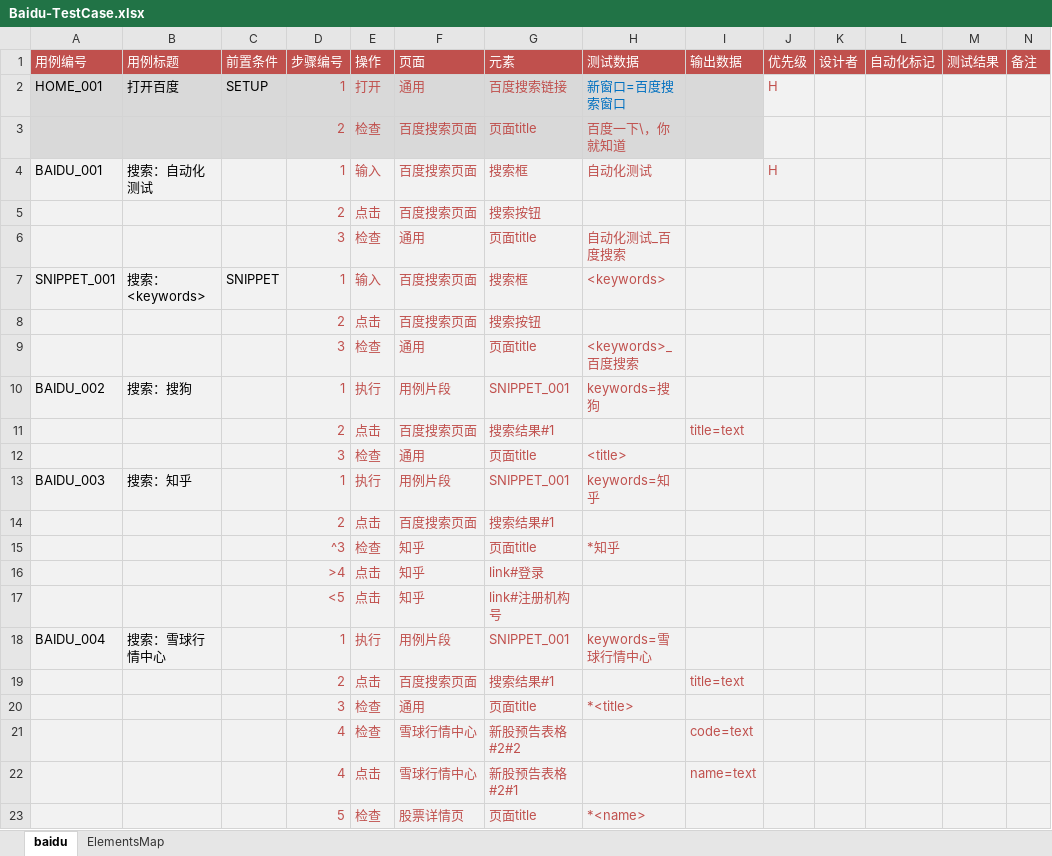
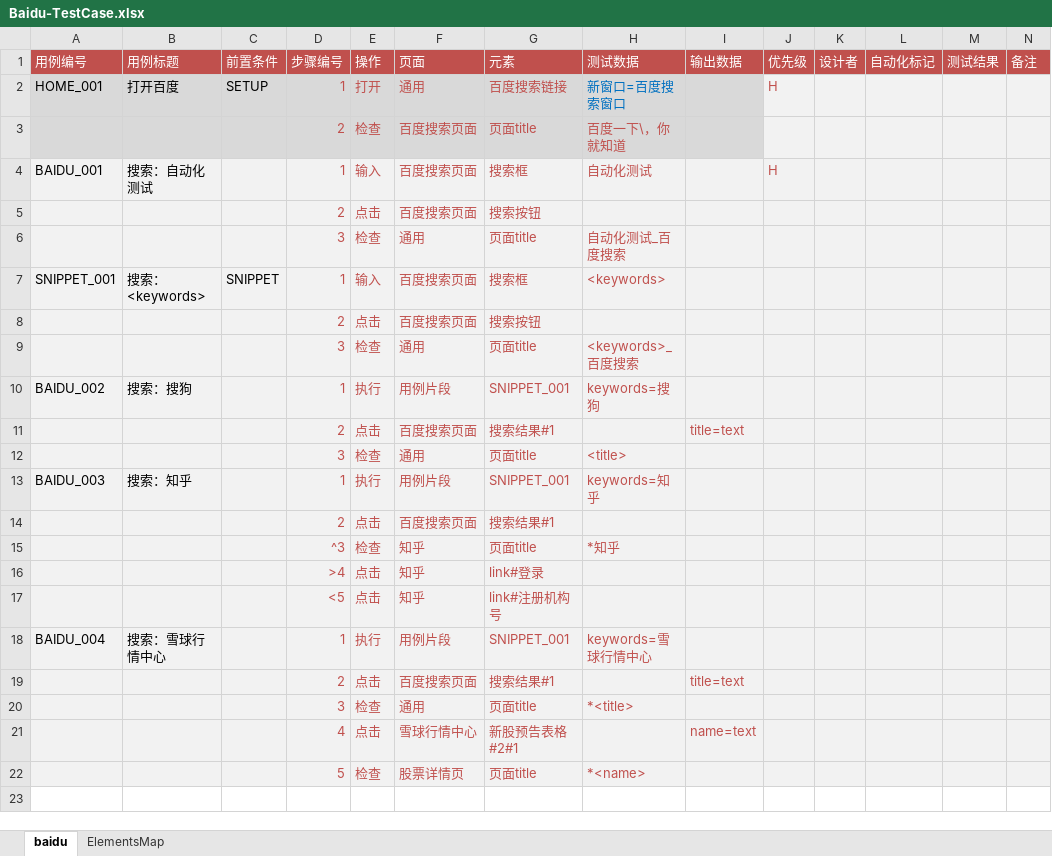
Before and after one commit to tonglei100/sweetest, an Excel workbook: sweetest/testcase/Baidu-TestCase.xlsx, sheet baidu, drawn as a sheet; values as stored, in another font and other column widths than the file's, no borders; the diff names each change by its address in the sheet, - before the commit and + after, or states it on an @@ line.

```diff
--- a/sweetest/testcase/Baidu-TestCase.xlsx (sheet baidu)
+++ b/sweetest/testcase/Baidu-TestCase.xlsx (sheet baidu)
-row 21:  |  |  | 4 | 检查 | 雪球行情中心 | 新股预告表格#2#2 |  | code=text
```
Also changed, not shown: 2 other files.
